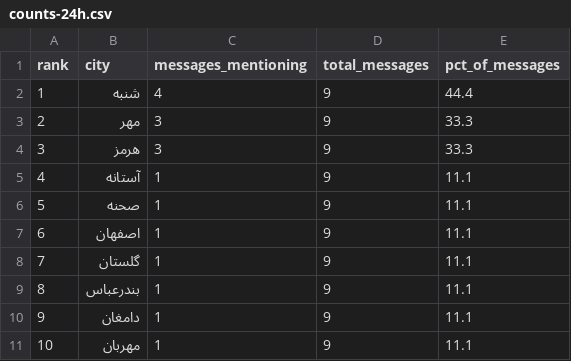
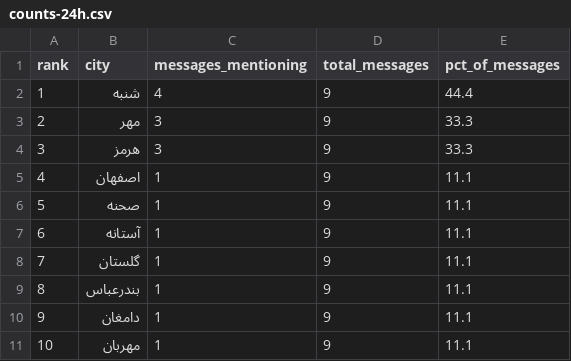
Before and after one commit to Baggiest/ZADAN, a CSV file: public/sample/counts-24h.csv, drawn as a sheet.

```diff
--- a/public/sample/counts-24h.csv
+++ b/public/sample/counts-24h.csv
@@ -4,5 +4,5 @@ rank,city,messages_mentioning,total_messages,pct_of_messages
 3,هرمز,3,9,33.3
-4,آستانه,1,9,11.1
+4,اصفهان,1,9,11.1
 5,صحنه,1,9,11.1
-6,اصفهان,1,9,11.1
+6,آستانه,1,9,11.1
 7,گلستان,1,9,11.1
```
Also changed, not shown: public/sample/counts-48h.csv, public/sample/counts-72h.csv, 1 other file.
